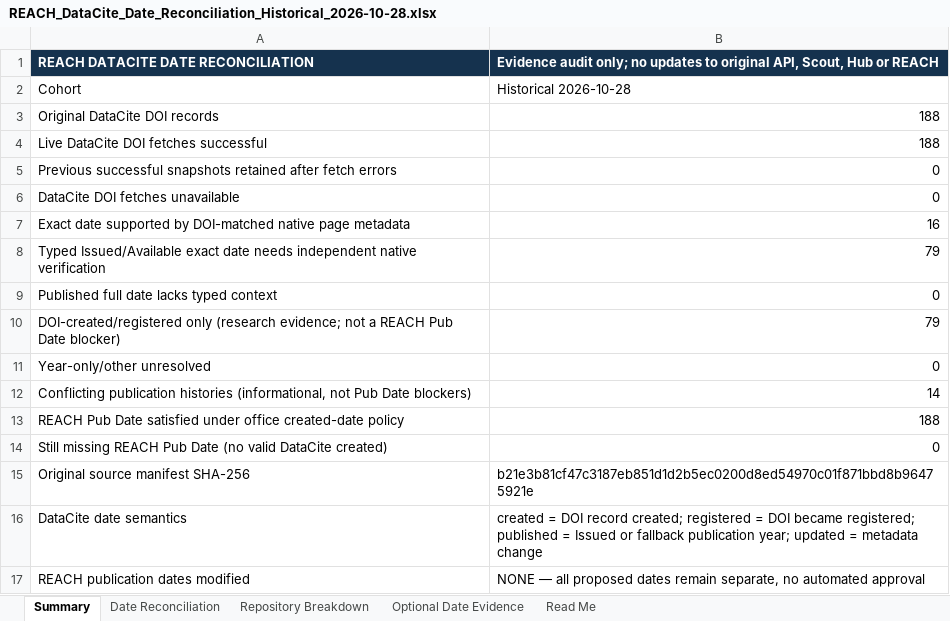
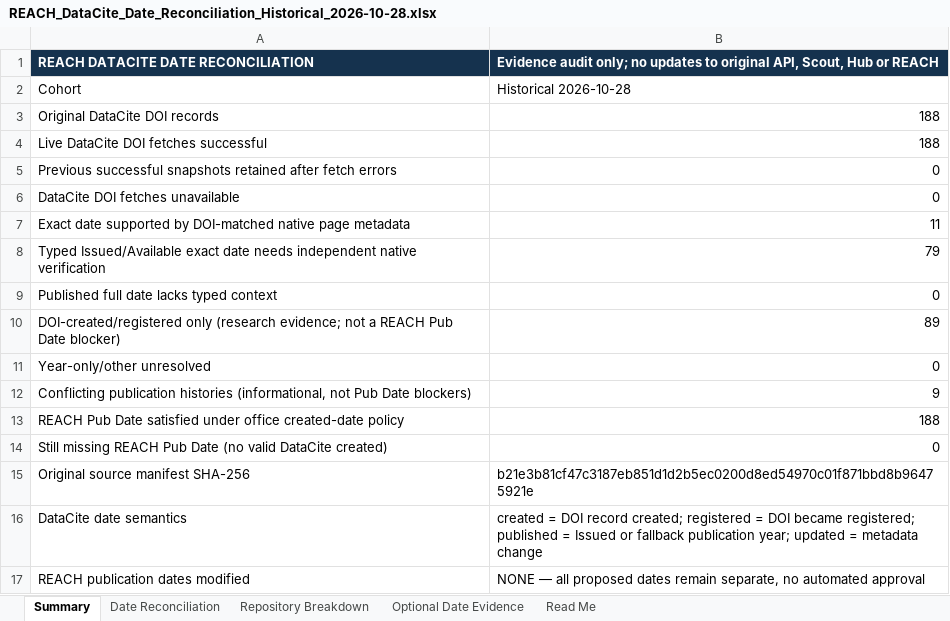
Before and after one commit to PART-WPO/reach-scout-discoveries, an Excel workbook: api-discoveries/reports/REACH_DataCite_Date_Reconciliation_Historical_2026-10-28.xlsx, sheet Summary, drawn as a sheet; values as stored, in another font and other column widths than the file's, no borders; the diff names each change by its address in the sheet, - before the commit and + after, or states it on an @@ line.

```diff
--- a/api-discoveries/reports/REACH_DataCite_Date_Reconciliation_Historical_2026-10-28.xlsx (sheet Summary)
+++ b/api-discoveries/reports/REACH_DataCite_Date_Reconciliation_Historical_2026-10-28.xlsx (sheet Summary)
-B7: 16
+B7: 11
-B10: 79
+B10: 89
-B12: 14
+B12: 9
```
Also changed, not shown: sheet Date Reconciliation, sheet Optional Date Evidence, sheet Repository Breakdown, 3 other files.
